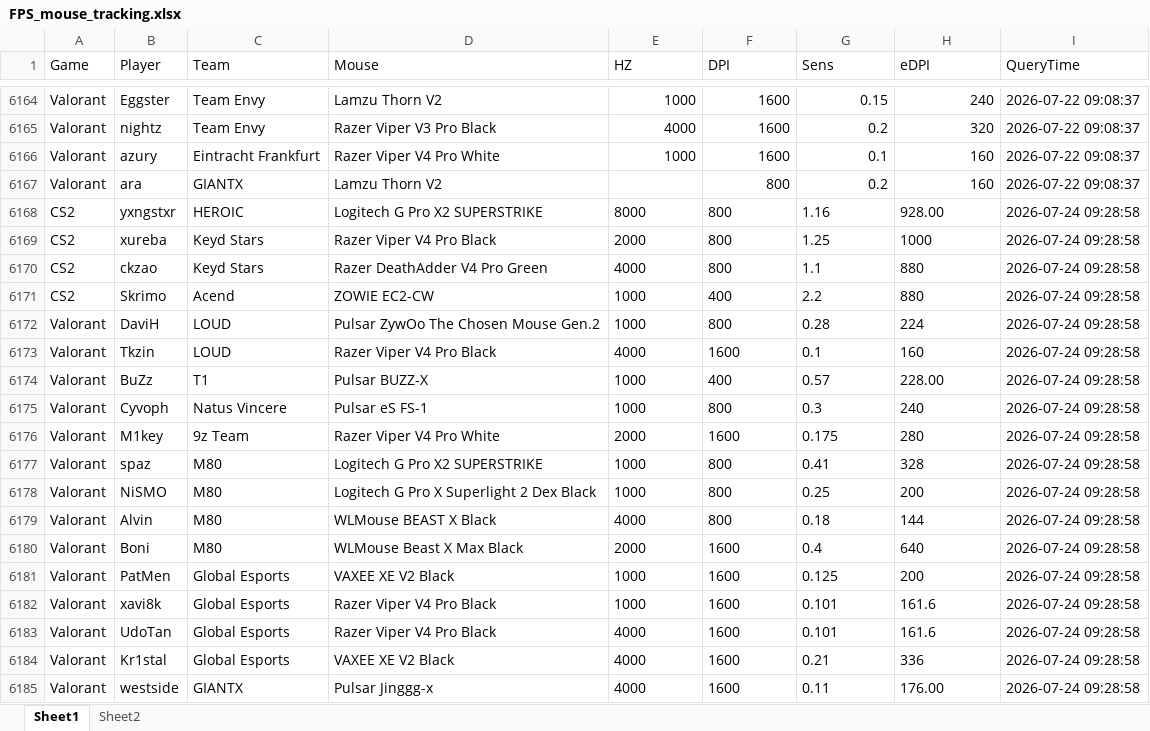
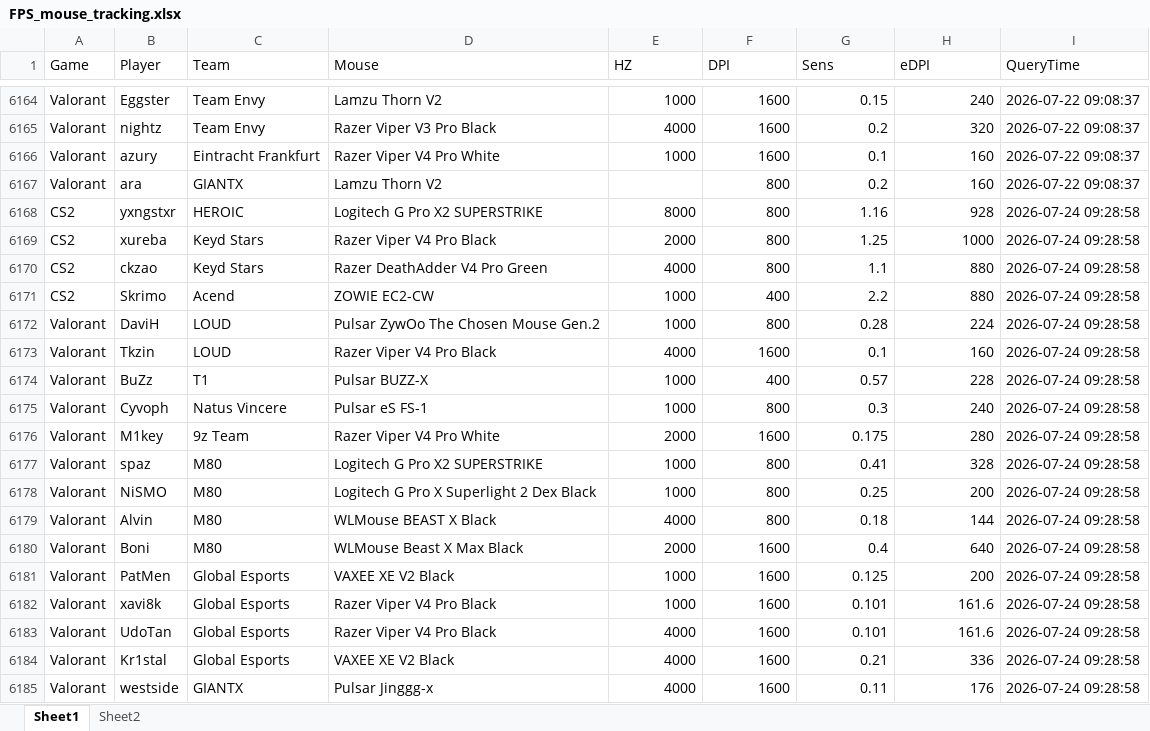
Before and after one commit to d20260323-jpg/CS2_Mouse_Tracker, an Excel workbook: FPS_mouse_tracking.xlsx, sheet Sheet1, drawn as a sheet; only a part is shown, gaps mark what is left out; values as stored, in another font and other column widths than the file's, no borders; the diff names each change by its address in the sheet, - before the commit and + after, or states it on an @@ line.

Commit message:
auto update data (CS2 + Valorant)

```diff
--- a/FPS_mouse_tracking.xlsx (sheet Sheet1)
+++ b/FPS_mouse_tracking.xlsx (sheet Sheet1)
-E6168:G6168 alignment: left
+E6168:G6168 alignment: right
-H6168 (eDPI): 928.00
+H6168 (eDPI): 928
-E6169:H6173 alignment: left
+E6169:H6173 alignment: right
-E6174:G6174 alignment: left
+E6174:G6174 alignment: right
-H6174 (eDPI): 228.00
+H6174 (eDPI): 228
-E6175:H6184 alignment: left
+E6175:H6184 alignment: right
-E6185:G6185 alignment: left
+E6185:G6185 alignment: right
-H6185 (eDPI): 176.00
+H6185 (eDPI): 176
```
